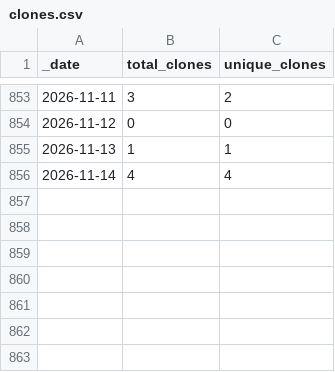
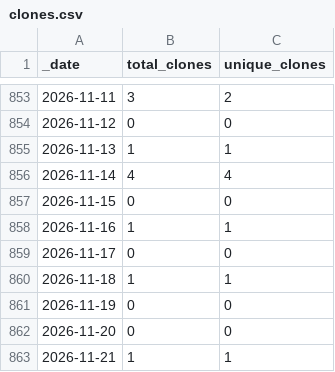
Before and after one commit to ActivitySpaceProject/space_mapper, a CSV file: traffic/clones.csv, drawn as a sheet; only a part is shown, gaps mark what is left out; the diff names each change by its address in the sheet, - before the commit and + after, or states it on an @@ line.

Commit message:
GitHub traffic (Automated)

```diff
--- a/traffic/clones.csv
+++ b/traffic/clones.csv
+row 857: 2026-11-15 | 0 | 0
+row 858: 2026-11-16 | 1 | 1
+row 859: 2026-11-17 | 0 | 0
+row 860: 2026-11-18 | 1 | 1
+row 861: 2026-11-19 | 0 | 0
+row 862: 2026-11-20 | 0 | 0
+row 863: 2026-11-21 | 1 | 1
```
Also changed, not shown: traffic/views.csv, 1 other file.
